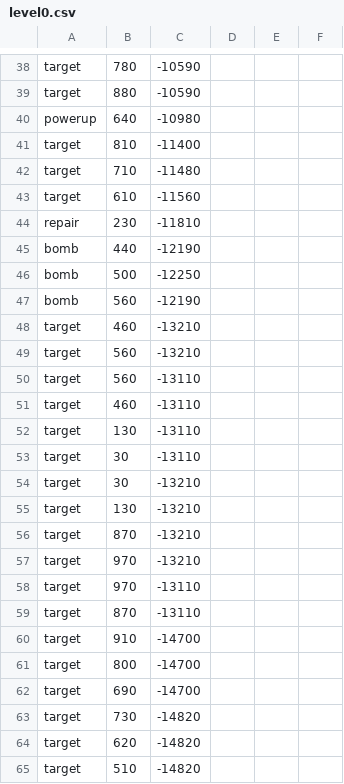
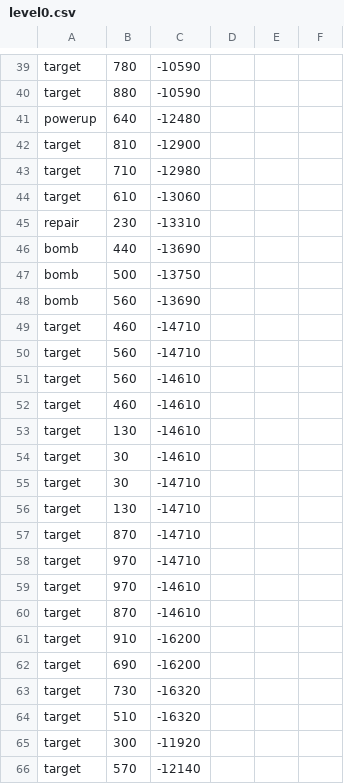
Before and after one commit to JosteinSale/Star-Mouse, a CSV file: src/resources/flying/leveldata/level0.csv, drawn as a sheet; only a part is shown, gaps mark what is left out; the diff covers the shown part only.

```diff
--- a/src/resources/flying/leveldata/level0.csv
+++ b/src/resources/flying/leveldata/level0.csv
@@ -39,27 +40,27 @@ target;780;-10590
 target;880;-10590
-powerup;640;-10980
-target;810;-11400
-target;710;-11480
-target;610;-11560
-repair;230;-11810
-bomb;440;-12190
-bomb;500;-12250
-bomb;560;-12190
-target;460;-13210
-target;560;-13210
-target;560;-13110
-target;460;-13110
-target;130;-13110
-target;30;-13110
-target;30;-13210
-target;130;-13210
-target;870;-13210
-target;970;-13210
-target;970;-13110
-target;870;-13110
-target;910;-14700
-target;800;-14700
-target;690;-14700
-target;730;-14820
-target;620;-14820
-target;510;-14820
+powerup;640;-12480
+target;810;-12900
+target;710;-12980
+target;610;-13060
+repair;230;-13310
+bomb;440;-13690
+bomb;500;-13750
+bomb;560;-13690
+target;460;-14710
+target;560;-14710
+target;560;-14610
+target;460;-14610
+target;130;-14610
+target;30;-14610
+target;30;-14710
+target;130;-14710
+target;870;-14710
+target;970;-14710
+target;970;-14610
+target;870;-14610
+target;910;-16200
+target;690;-16200
+target;730;-16320
+target;510;-16320
+target;300;-11920
+target;570;-12140
```
Also changed, not shown: 1 added row and 6 edited cells elsewhere in this file, src/resources/exploring/cutscenes/level1/level1_area1.csv, src/resources/exploring/cutscenes/level1/level1_area5.csv, 9 other files.
